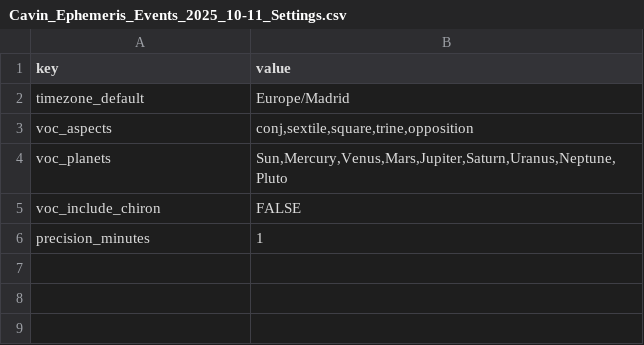
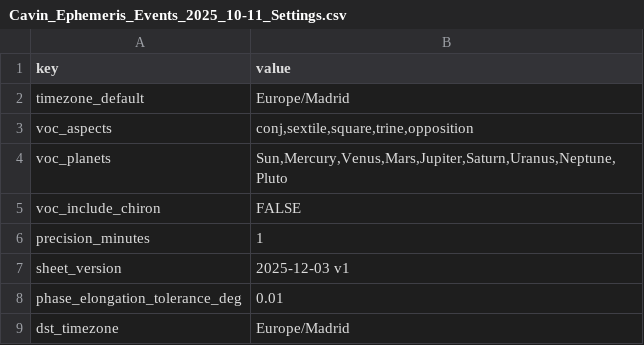
Before and after one commit to NicheToolsCavin/ephemeris, a CSV file: csv/Cavin_Ephemeris_Events_2025_10-11_Settings.csv, drawn as a sheet; the diff names each change by its address in the sheet, - before the commit and + after, or states it on an @@ line.

```diff
--- a/csv/Cavin_Ephemeris_Events_2025_10-11_Settings.csv
+++ b/csv/Cavin_Ephemeris_Events_2025_10-11_Settings.csv
+row 7: sheet_version | 2025-12-03 v1
+row 8: phase_elongation_tolerance_deg | 0.01
+row 9: dst_timezone | Europe/Madrid
```
Also changed, not shown: csv/Cavin_Ephemeris_Events_2025_10-11_Day_Metrics.csv, csv/Cavin_Ephemeris_Events_2025_10-11_Events.csv, 2 other files.
